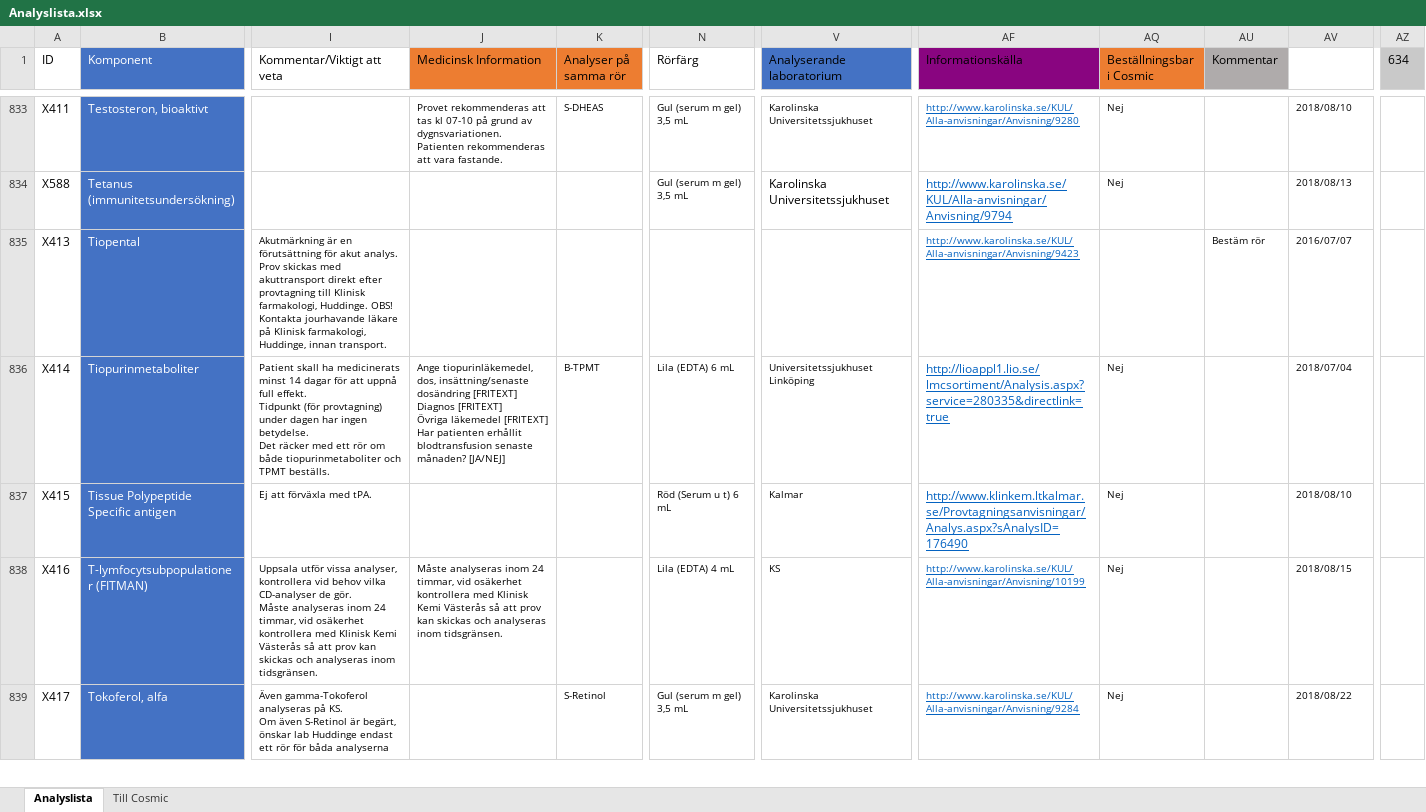
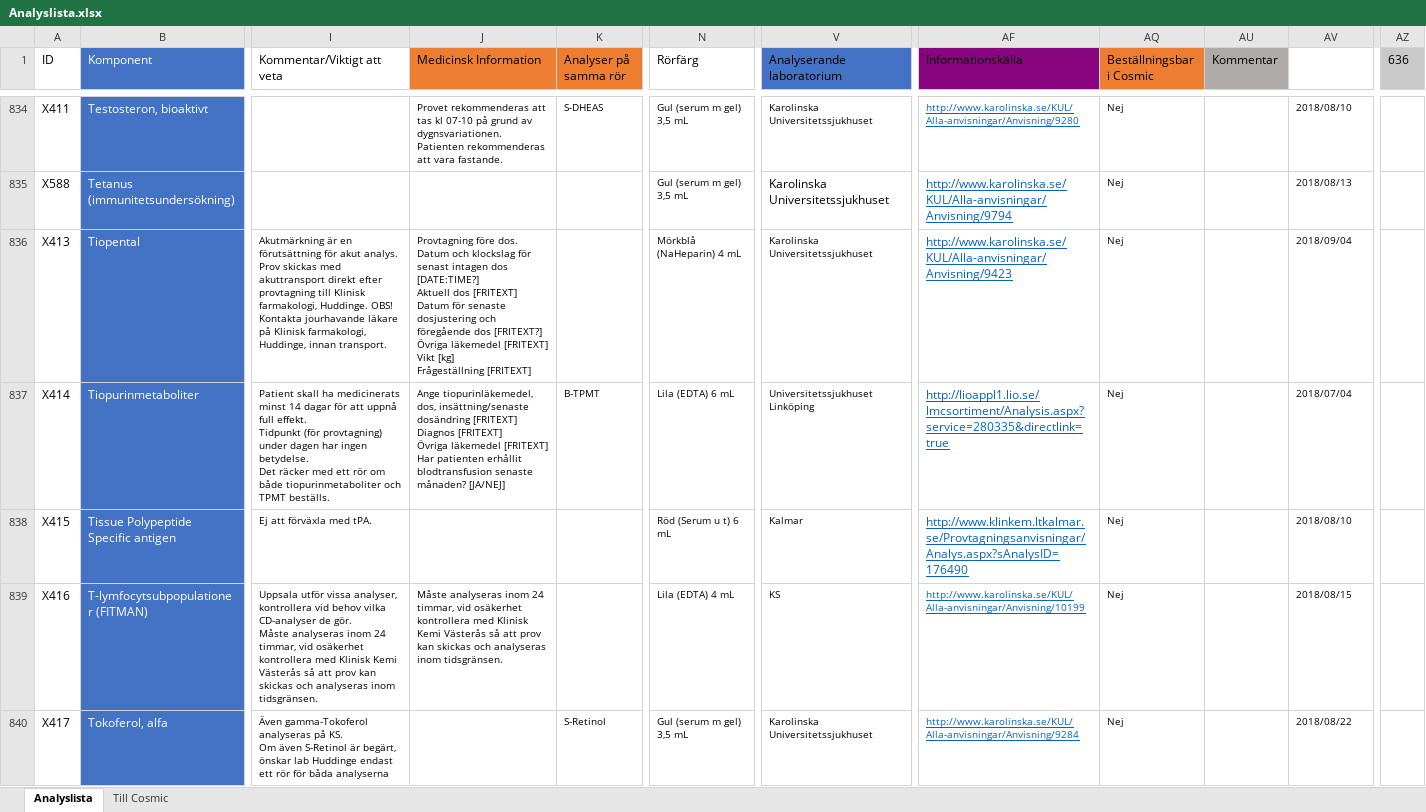
Before and after one commit to LabVastmanland/methodlist, an Excel workbook: Analyslista.xlsx, sheet Analyslista, drawn as a sheet; only a part is shown, gaps mark what is left out; values as stored, in another font and other column widths than the file's, no borders; conditional formats and table styles not drawn; addresses are those after the commit; ↵ is a line break in a cell; the diff covers the shown part only; the diff names each change by its address in the sheet, - before the commit and + after, or states it on an @@ line.

```diff
--- a/Analyslista.xlsx (sheet Analyslista)
+++ b/Analyslista.xlsx (sheet Analyslista)
-AZ1: 634
+AZ1: 636
-J836 (Medicinsk Information): (empty)
+J836 (Medicinsk Information): Provtagning före dos. ↵ Datum och klockslag för senast intagen dos [DATE:TIME?] ↵ Aktuell dos [FRITEXT] ↵ Datum för senaste dosjustering och föregående dos [FRITEXT?] ↵ Övriga läkemedel [FRITEXT] ↵ Vikt [kg] ↵ Frågeställning [FRITEXT]
-N836 (Rörfärg): (empty)
+N836 (Rörfärg): Mörkblå (NaHeparin) 4 mL
-V836 (Analyserande laboratorium): (empty)
+V836 (Analyserande laboratorium): Karolinska Universitetssjukhuset
@@ AF836 text size: larger @@
-AQ836 (Beställningsbar i Cosmic): (empty)
+AQ836 (Beställningsbar i Cosmic): Nej
-AU836 (Kommentar): Bestäm rör
+AU836 (Kommentar): (empty)
-AV836 (Uppdaterad): 2016/07/07
+AV836 (Uppdaterad): 2018/09/04
```
Also changed, not shown: 2 added rows, 1 removed row, 446 edited cells and cell formats elsewhere in this sheet, sheet Till Cosmic, hidden cells.
